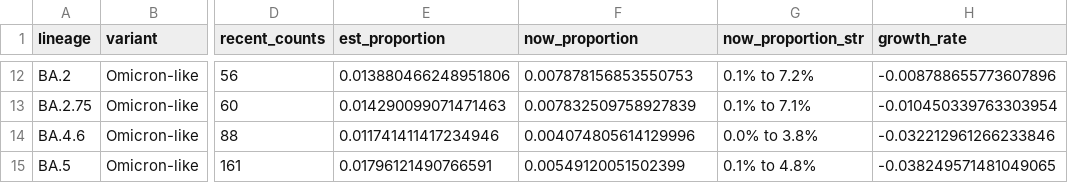
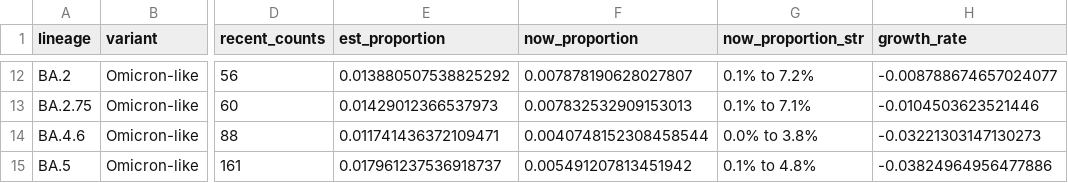
Before and after one commit to andersen-lab/lone_pine, a CSV file: resources/growth_rates.csv, drawn as a sheet; only a part is shown, gaps mark what is left out; the diff covers the shown part only; the diff names each change by its address in the sheet, - before the commit and + after, or states it on an @@ line.

```diff
--- a/resources/growth_rates.csv
+++ b/resources/growth_rates.csv
-E12 (est_proportion): 0.013880466248951806
+E12 (est_proportion): 0.013880507538825292
-F12 (now_proportion): 0.007878156853550753
+F12 (now_proportion): 0.007878190628027807
-H12 (growth_rate): -0.008788655773607896
+H12 (growth_rate): -0.008788674657024077
-E13 (est_proportion): 0.014290099071471463
+E13 (est_proportion): 0.01429012366537973
-F13 (now_proportion): 0.007832509758927839
+F13 (now_proportion): 0.007832532909153013
-H13 (growth_rate): -0.010450339763303954
+H13 (growth_rate): -0.0104503623521446
-E14 (est_proportion): 0.011741411417234946
+E14 (est_proportion): 0.011741436372109471
-F14 (now_proportion): 0.004074805614129996
+F14 (now_proportion): 0.0040748152308458544
-H14 (growth_rate): -0.032212961266233846
+H14 (growth_rate): -0.03221303147130273
-E15 (est_proportion): 0.01796121490766591
+E15 (est_proportion): 0.017961237536918737
-F15 (now_proportion): 0.00549120051502399
+F15 (now_proportion): 0.005491207813451942
-H15 (growth_rate): -0.038249571481049065
+H15 (growth_rate): -0.03824964956477886
```
Also changed, not shown: 31 edited cells elsewhere in this file.
